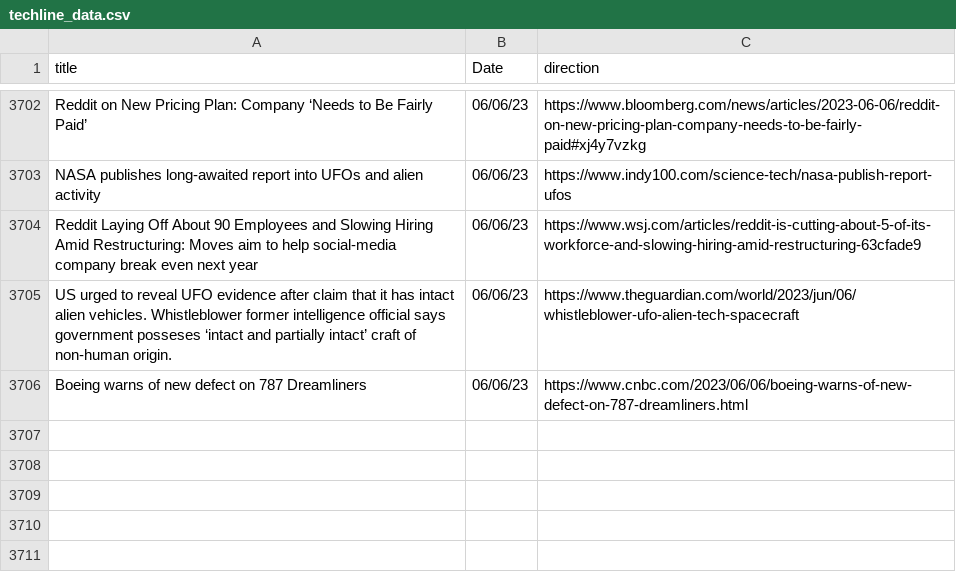
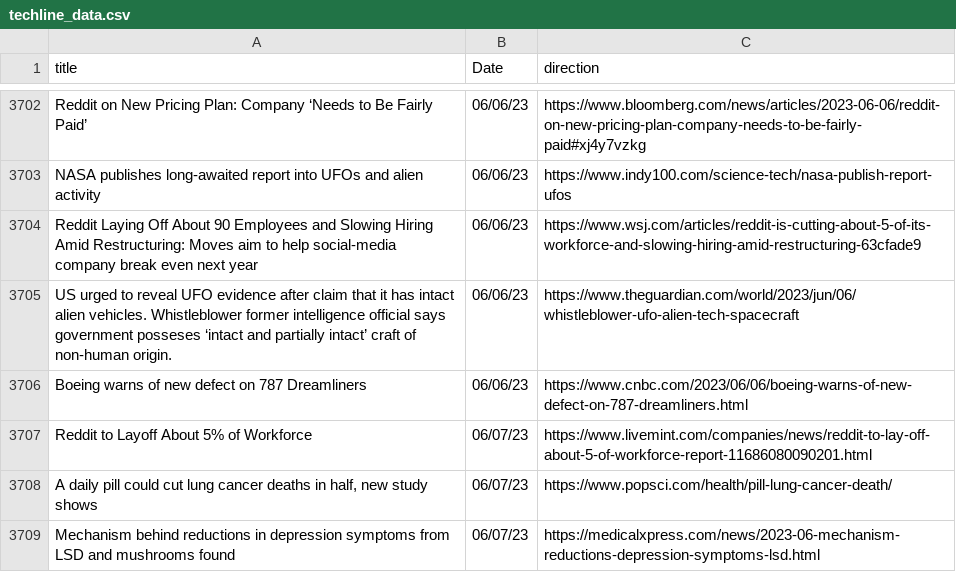
Before and after one commit to jesusyanez/Reddit-scraper-to-html-table, a CSV file: data/techline_data.csv, drawn as a sheet; only a part is shown, gaps mark what is left out.

```diff
--- a/data/techline_data.csv
+++ b/data/techline_data.csv
@@ -3706 +3706,4 @@ US urged to reveal UFO evidence after claim that it has intact alien vehicles. W
 Boeing warns of new defect on 787 Dreamliners,06/06/23,https://www.cnbc.com/2023/06/06/boeing-warns-of-new-defect-on-787-dreamliners.html
+Reddit to Layoff About 5% of Workforce,06/07/23,https://www.livemint.com/companies/news/reddit-to-lay-off-about-5-of-workforce-report-11686080090201.html
+"A daily pill could cut lung cancer deaths in half, new study shows",06/07/23,https://www.popsci.com/health/pill-lung-cancer-death/
+Mechanism behind reductions in depression symptoms from LSD and mushrooms found,06/07/23,https://medicalxpress.com/news/2023-06-mechanism-reductions-depression-symptoms-lsd.html
```
Also changed, not shown: data/reddit_submissions.csv.
